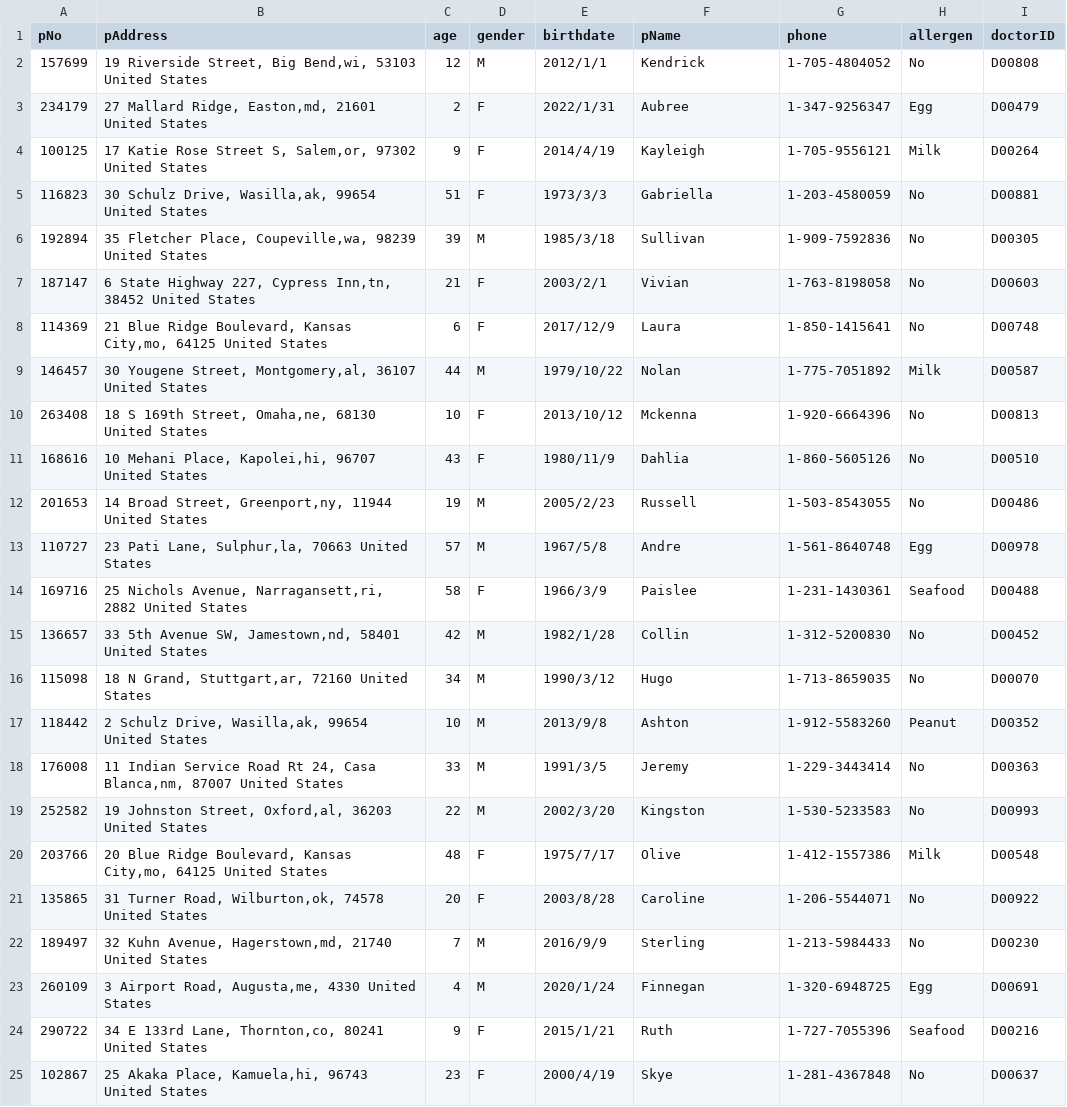
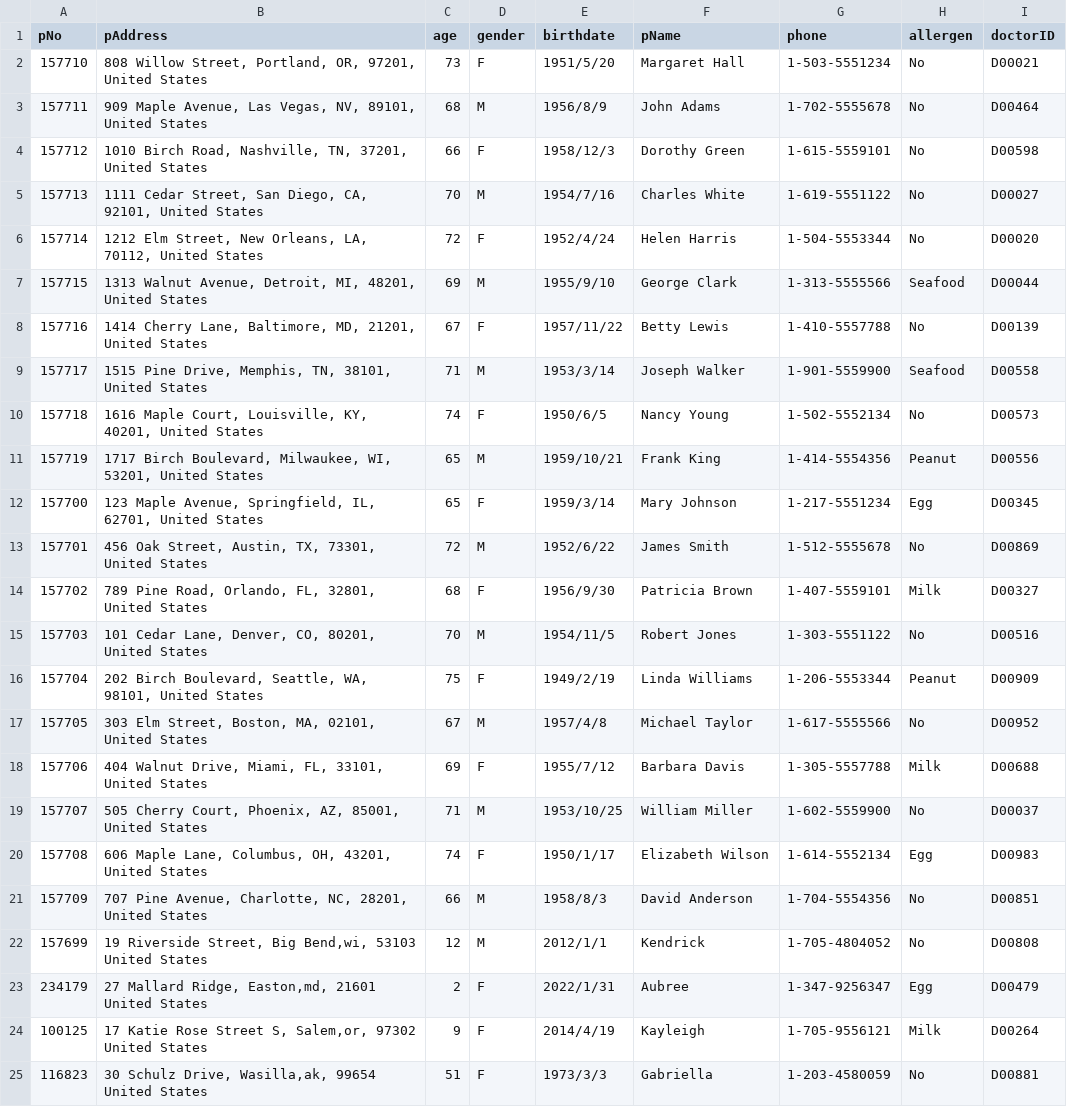
Before and after one commit to luzi2023/new_hospital, a CSV file: hospital/dataset/Patient.csv, drawn as a sheet; only a part is shown; the shorter side is filled out with more unchanged rows.

```diff
--- a/hospital/dataset/Patient.csv
+++ b/hospital/dataset/Patient.csv
@@ -1,2 +1,22 @@
 pNo,pAddress,age,gender,birthdate,pName,phone,allergen,doctorID
+157710,"808 Willow Street, Portland, OR, 97201, United States",73,F,1951/5/20,Margaret Hall,1-503-5551234,No,D00021
+157711,"909 Maple Avenue, Las Vegas, NV, 89101, United States",68,M,1956/8/9,John Adams,1-702-5555678,No,D00464
+157712,"1010 Birch Road, Nashville, TN, 37201, United States",66,F,1958/12/3,Dorothy Green,1-615-5559101,No,D00598
+157713,"1111 Cedar Street, San Diego, CA, 92101, United States",70,M,1954/7/16,Charles White,1-619-5551122,No,D00027
+157714,"1212 Elm Street, New Orleans, LA, 70112, United States",72,F,1952/4/24,Helen Harris,1-504-5553344,No,D00020
+157715,"1313 Walnut Avenue, Detroit, MI, 48201, United States",69,M,1955/9/10,George Clark,1-313-5555566,Seafood,D00044
+157716,"1414 Cherry Lane, Baltimore, MD, 21201, United States",67,F,1957/11/22,Betty Lewis,1-410-5557788,No,D00139
+157717,"1515 Pine Drive, Memphis, TN, 38101, United States",71,M,1953/3/14,Joseph Walker,1-901-5559900,Seafood,D00558
+157718,"1616 Maple Court, Louisville, KY, 40201, United States",74,F,1950/6/5,Nancy Young,1-502-5552134,No,D00573
+157719,"1717 Birch Boulevard, Milwaukee, WI, 53201, United States",65,M,1959/10/21,Frank King,1-414-5554356,Peanut,D00556
+157700,"123 Maple Avenue, Springfield, IL, 62701, United States",65,F,1959/3/14,Mary Johnson,1-217-5551234,Egg,D00345
+157701,"456 Oak Street, Austin, TX, 73301, United States",72,M,1952/6/22,James Smith,1-512-5555678,No,D00869
+157702,"789 Pine Road, Orlando, FL, 32801, United States",68,F,1956/9/30,Patricia Brown,1-407-5559101,Milk,D00327
+157703,"101 Cedar Lane, Denver, CO, 80201, United States",70,M,1954/11/5,Robert Jones,1-303-5551122,No,D00516
+157704,"202 Birch Boulevard, Seattle, WA, 98101, United States",75,F,1949/2/19,Linda Williams,1-206-5553344,Peanut,D00909
+157705,"303 Elm Street, Boston, MA, 02101, United States",67,M,1957/4/8,Michael Taylor,1-617-5555566,No,D00952
+157706,"404 Walnut Drive, Miami, FL, 33101, United States",69,F,1955/7/12,Barbara Davis,1-305-5557788,Milk,D00688
+157707,"505 Cherry Court, Phoenix, AZ, 85001, United States",71,M,1953/10/25,William Miller,1-602-5559900,No,D00037
+157708,"606 Maple Lane, Columbus, OH, 43201, United States",74,F,1950/1/17,Elizabeth Wilson,1-614-5552134,Egg,D00983
+157709,"707 Pine Avenue, Charlotte, NC, 28201, United States",66,M,1958/8/3,David Anderson,1-704-5554356,No,D00851
 157699,"19 Riverside Street, Big Bend,wi, 53103  United States",12,M,2012/1/1,Kendrick,1-705-4804052,No,D00808
```
Also changed, not shown: hospital/dataset/medical_history(N).csv.
